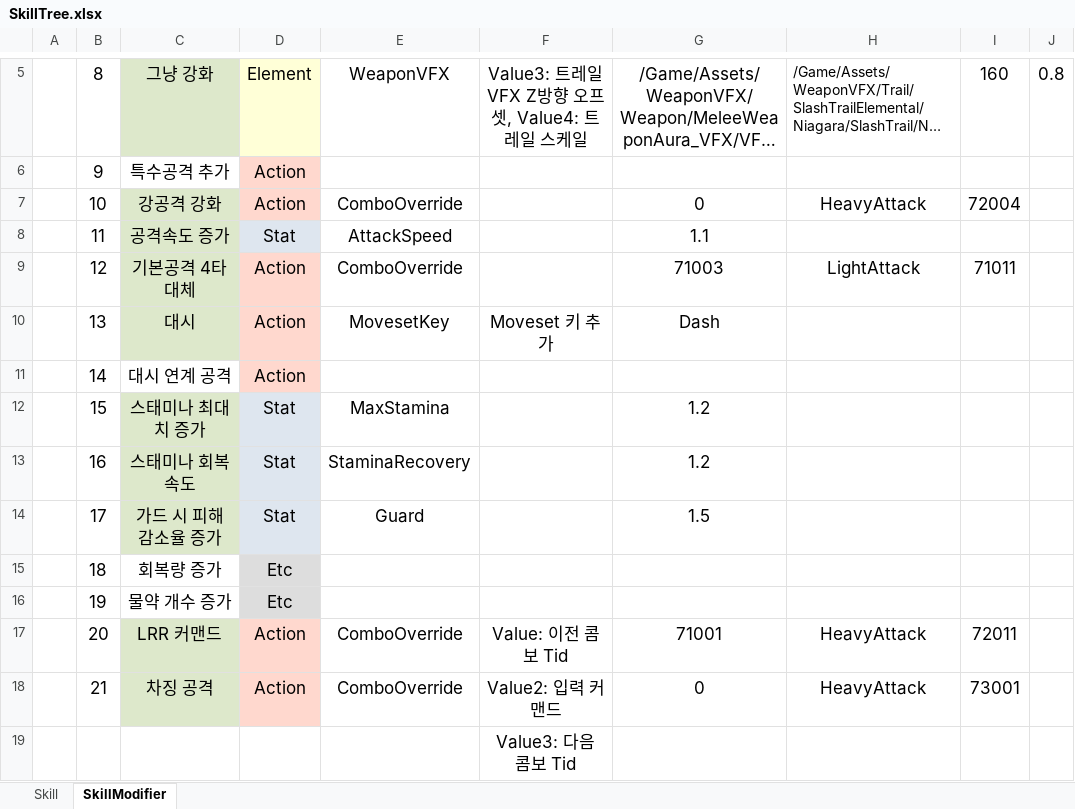
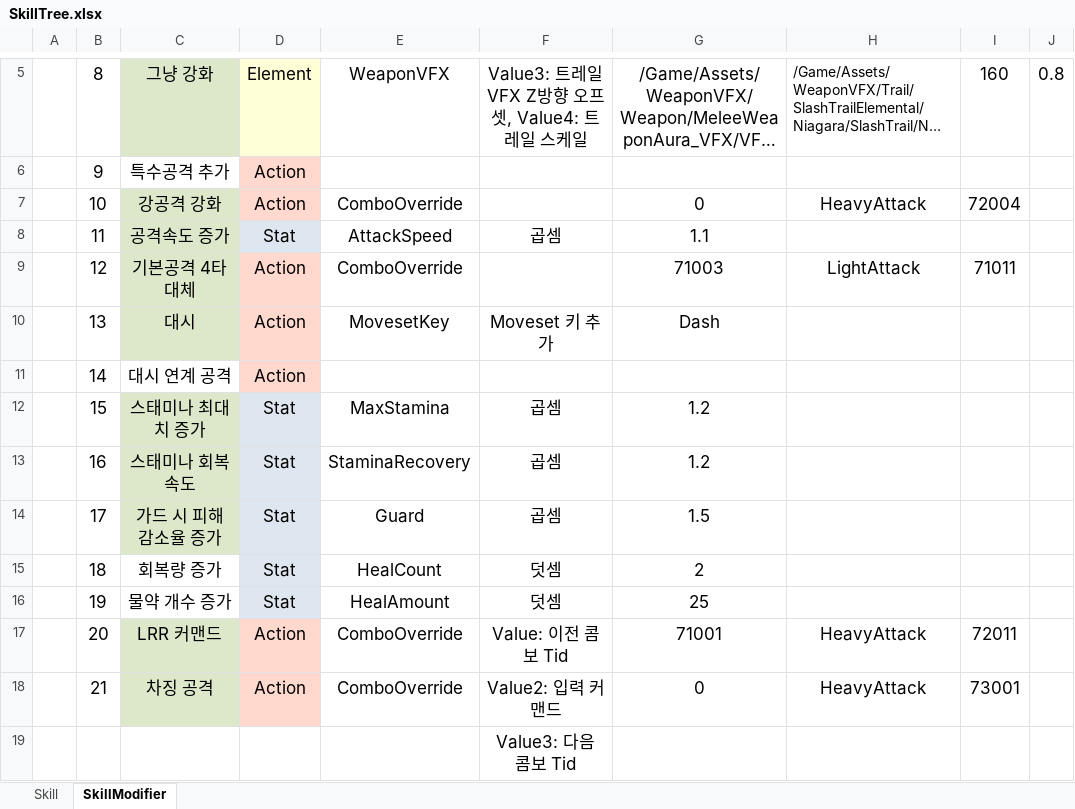
Before and after one commit to WantedBA/ProjectBA, an Excel workbook: BADesign/Excel/SkillTree.xlsx, sheet SkillModifier, drawn as a sheet; only a part is shown, gaps mark what is left out; long unchanged cells end in …; values as stored, in another font and other column widths than the file's, no borders; the diff names each change by its address in the sheet, - before the commit and + after, or states it on an @@ line.

```diff
--- a/BADesign/Excel/SkillTree.xlsx (sheet SkillModifier)
+++ b/BADesign/Excel/SkillTree.xlsx (sheet SkillModifier)
-F8: (empty)
+F8: 곱셈
-F12:F14: (empty)
+F12:F14: 곱셈
-D15:D16: Etc
+D15:D16: Stat
-E15: (empty)
+E15: HealCount
-F15:F16: (empty)
+F15:F16: 덧셈
-G15: (empty)
+G15: 2
-E16: (empty)
+E16: HealAmount
-G16: (empty)
+G16: 25
```
Also changed, not shown: BADesign/Excel/Player.xlsx, 8 other files.
